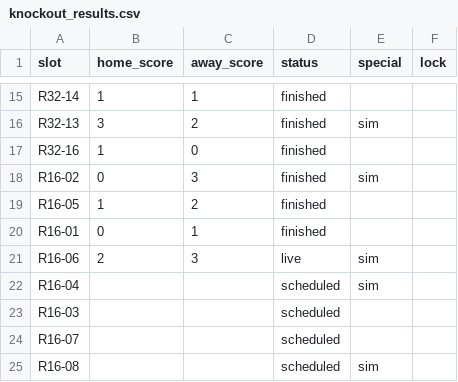
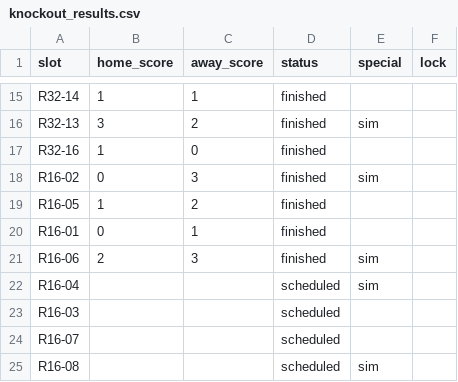
Before and after one commit to paulocrepaldi81/bolao-miha-2026, a CSV file: engine/data/knockout_results.csv, drawn as a sheet; only a part is shown, gaps mark what is left out.

```diff
--- a/engine/data/knockout_results.csv
+++ b/engine/data/knockout_results.csv
@@ -20,3 +20,3 @@ R16-05,1,2,finished,,
 R16-01,0,1,finished,,
-R16-06,2,3,live,sim,
+R16-06,2,3,finished,sim,
 R16-04,,,scheduled,sim,
```
Also changed, not shown: 5 other files.
